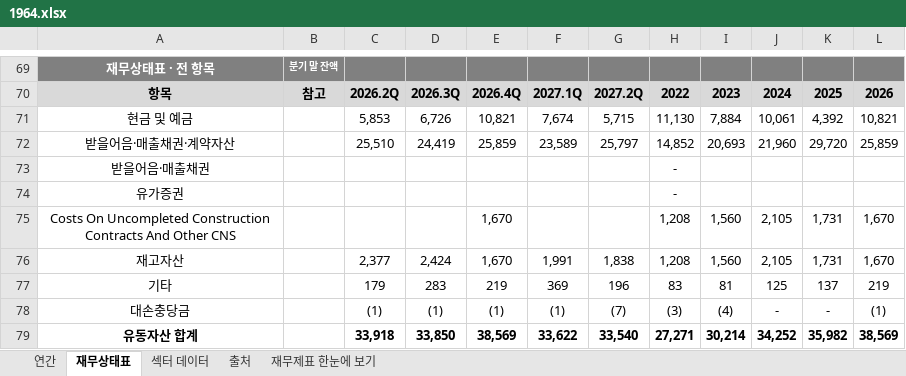
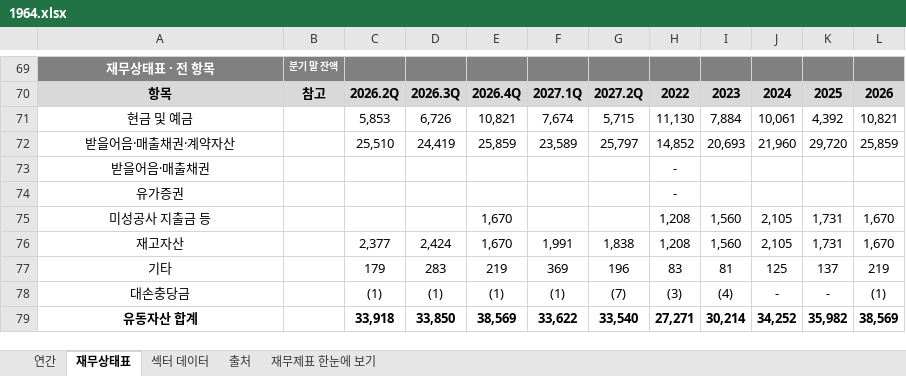
Before and after one commit to minwook1011/earnings-screener, an Excel workbook: docs/data/jp/xlsx/1964.xlsx, sheet 재무상태표, drawn as a sheet; only a part is shown, gaps mark what is left out; values as stored, in another font and other column widths than the file's, no borders; conditional formats not drawn; the diff names each change by its address in the sheet, - before the commit and + after, or states it on an @@ line.

```diff
--- a/docs/data/jp/xlsx/1964.xlsx (sheet 재무상태표)
+++ b/docs/data/jp/xlsx/1964.xlsx (sheet 재무상태표)
-A75: Costs On Uncompleted Construction Contracts And Other CNS
+A75: 미성공사 지출금 등
```
Also changed, not shown: sheet 연간, 3 other files.
